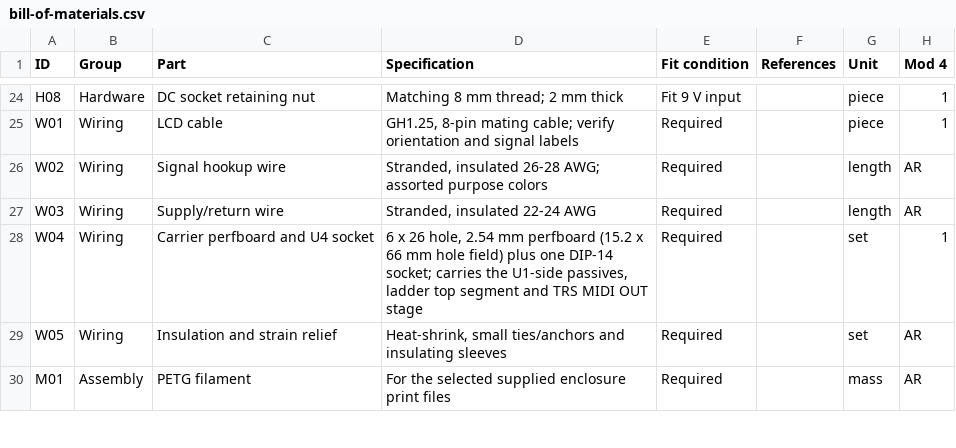
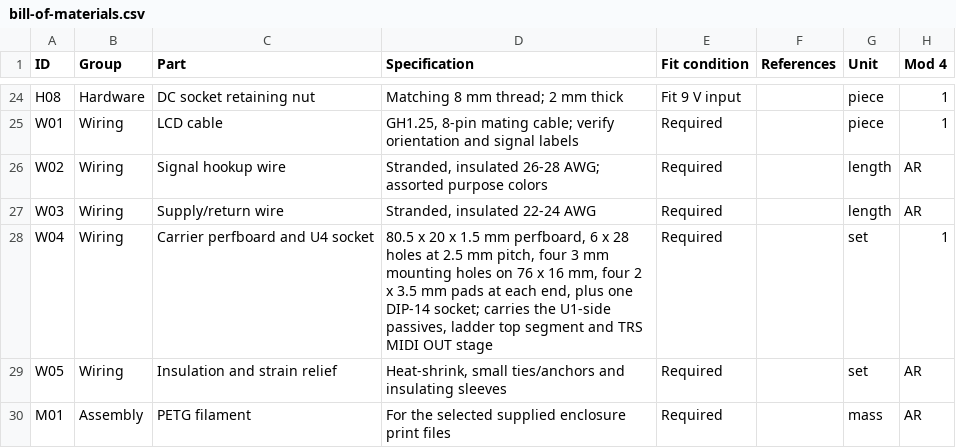
Before and after one commit to awhite2000/sigmidi, a CSV file: docs/bill-of-materials.csv, drawn as a sheet; only a part is shown, gaps mark what is left out; the diff names each change by its address in the sheet, - before the commit and + after, or states it on an @@ line.

```diff
--- a/docs/bill-of-materials.csv
+++ b/docs/bill-of-materials.csv
-D28 (Specification): 6 x 26 hole, 2.54 mm perfboard (15.2 x 66 mm hole field) plus one…
+D28 (Specification): 80.5 x 20 x 1.5 mm perfboard, 6 x 28 holes at 2.5 mm pitch, four 3 mm mounting holes on 76 x 16 mm, four 2 x 3.5 mm pads at each end, plus one…
```
Also changed, not shown: 47 other files.
